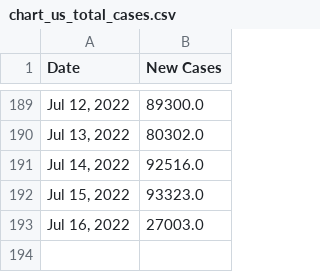
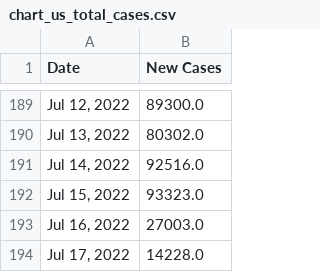
Before and after one commit to Pasin3ru/Tracking-COVID-19, a CSV file: _data/chart_us_total_cases.csv, drawn as a sheet; only a part is shown, gaps mark what is left out.

```diff
--- a/_data/chart_us_total_cases.csv
+++ b/_data/chart_us_total_cases.csv
@@ -193 +193,2 @@ Date,New Cases
 "Jul 16, 2022",27003.0
+"Jul 17, 2022",14228.0
```
Also changed, not shown: _data/chart_us_total_deaths.csv, 15 other files.
